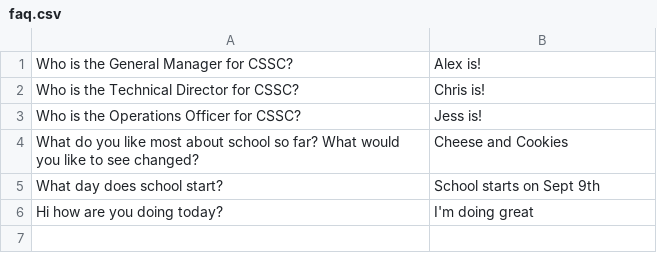
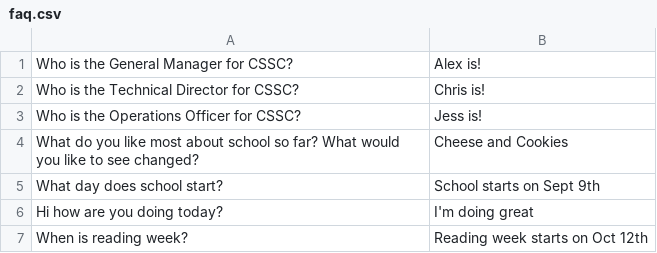
Before and after one commit to utm-cssc/faq, a CSV file: faq.csv, drawn as a sheet.

Commit message:
Update faq.csv

```diff
--- a/faq.csv
+++ b/faq.csv
@@ -6 +6,2 @@ What day does school start? | School starts on Sept 9th
 Hi how are you doing today? | I'm doing great
+When is reading week? | Reading week starts on Oct 12th
```
